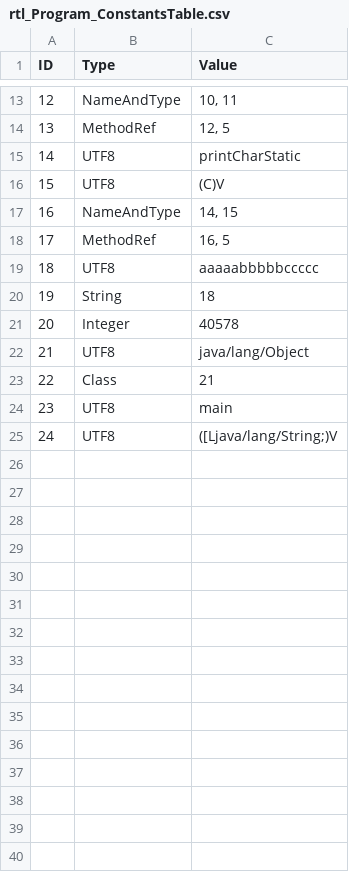
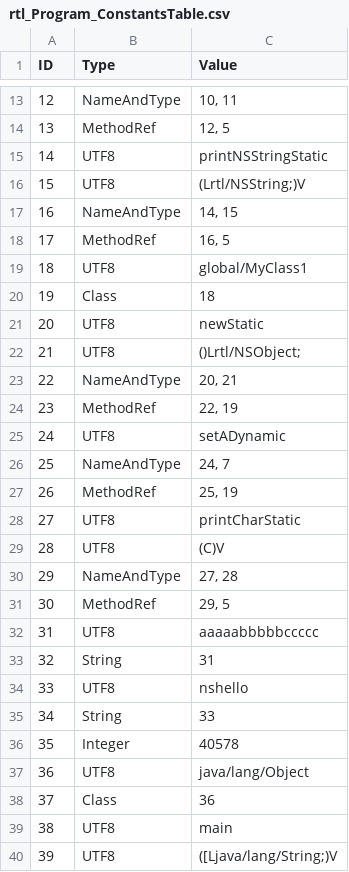
Before and after one commit to Flipty148/objective_c_compiler, a CSV file: project_for_lex.yy.c/out/tables/rtl_Program_ConstantsTable.csv, drawn as a sheet; only a part is shown, gaps mark what is left out; addresses are those after the commit; the diff names each change by its address in the sheet, - before the commit and + after, or states it on an @@ line.

Commit message:
Протестирован вывод nsstring исправлено возвращаемый тип для printNSString
Остальное не протестировано, т.к. для их тестирования также необходима реализация генерации кода создания массива и объекта

```diff
--- a/project_for_lex.yy.c/out/tables/rtl_Program_ConstantsTable.csv
+++ b/project_for_lex.yy.c/out/tables/rtl_Program_ConstantsTable.csv
+row 15: 14 | UTF8 | printNSStringStatic
+row 16: 15 | UTF8 | (Lrtl/NSString;)V
+row 17: 16 | NameAndType | 14, 15
+row 18: 17 | MethodRef | 16, 5
+row 19: 18 | UTF8 | global/MyClass1
+row 20: 19 | Class | 18
+row 21: 20 | UTF8 | newStatic
+row 22: 21 | UTF8 | ()Lrtl/NSObject;
+row 23: 22 | NameAndType | 20, 21
+row 24: 23 | MethodRef | 22, 19
+row 25: 24 | UTF8 | setADynamic
+row 26: 25 | NameAndType | 24, 7
+row 27: 26 | MethodRef | 25, 19
@@ column A (ID) renumbered from row 28 down @@
-C30 (Value): 14, 15
+C30 (Value): 27, 28
-C31 (Value): 16, 5
+C31 (Value): 29, 5
-C33 (Value): 18
+C33 (Value): 31
+row 34: 33 | UTF8 | nshello
+row 35: 34 | String | 33
-C38 (Value): 21
+C38 (Value): 36
```
Also changed, not shown: project_for_lex.yy.c/out/tables/ClassesTable.csv, project_for_lex.yy.c/out/tables/rtl_InOutFuncs_MethodsTable.csv, 10 other files.
